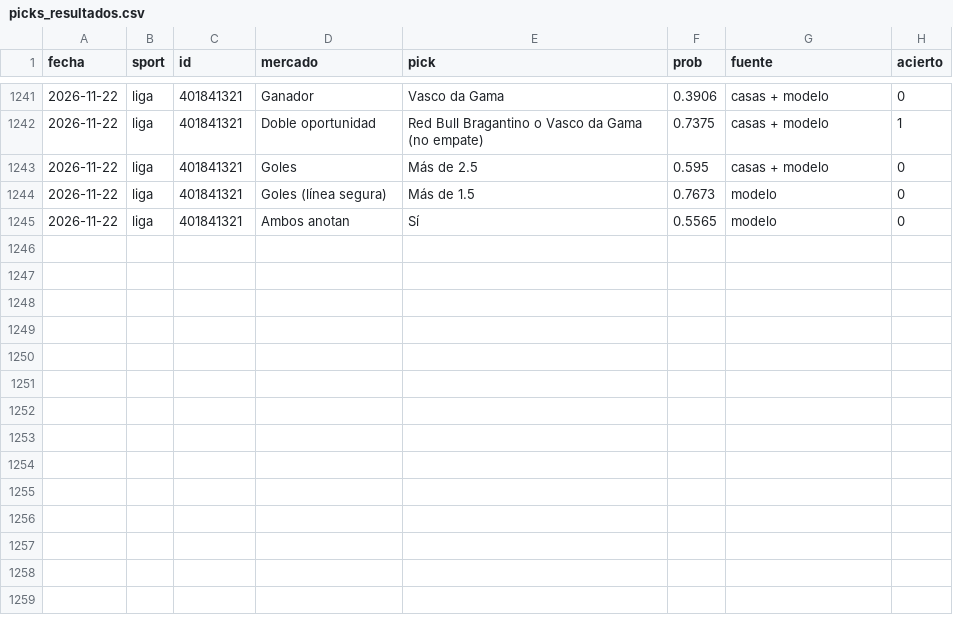
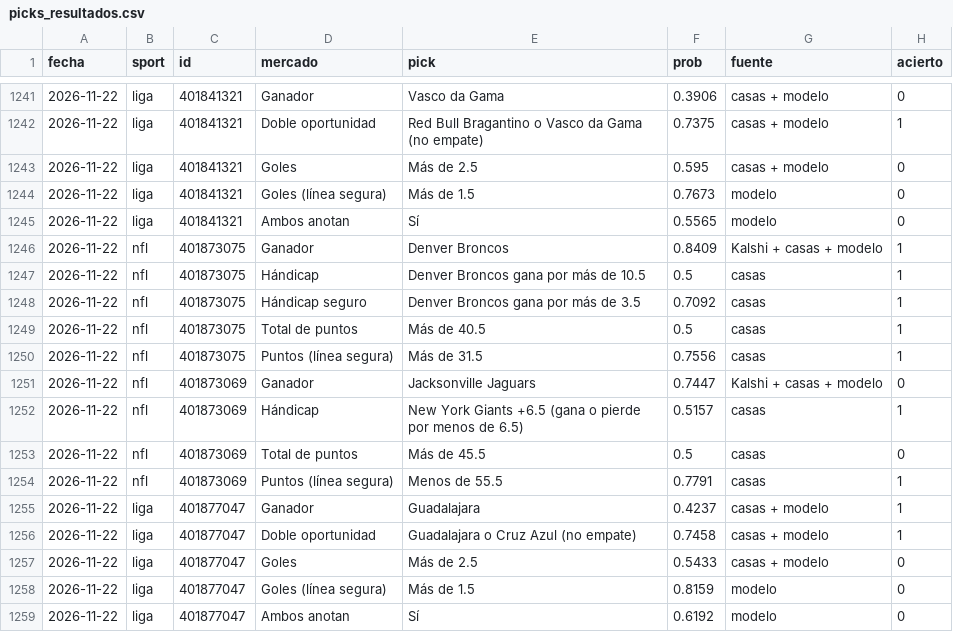
Before and after one commit to gabrielreyesu/mocha-picks, a CSV file: predictions/picks_resultados.csv, drawn as a sheet; only a part is shown, gaps mark what is left out; the diff names each change by its address in the sheet, - before the commit and + after, or states it on an @@ line.

```diff
--- a/predictions/picks_resultados.csv
+++ b/predictions/picks_resultados.csv
+row 1246: 2026-11-22 | nfl | 401873075 | Ganador | Denver Broncos | 0.8409 | Kalshi + casas + modelo | 1
+row 1247: 2026-11-22 | nfl | 401873075 | Hándicap | Denver Broncos gana por más de 10.5 | 0.5 | casas | 1
+row 1248: 2026-11-22 | nfl | 401873075 | Hándicap seguro | Denver Broncos gana por más de 3.5 | 0.7092 | casas | 1
+row 1249: 2026-11-22 | nfl | 401873075 | Total de puntos | Más de 40.5 | 0.5 | casas | 1
+row 1250: 2026-11-22 | nfl | 401873075 | Puntos (línea segura) | Más de 31.5 | 0.7556 | casas | 1
+row 1251: 2026-11-22 | nfl | 401873069 | Ganador | Jacksonville Jaguars | 0.7447 | Kalshi + casas + modelo | 0
+row 1252: 2026-11-22 | nfl | 401873069 | Hándicap | New York Giants +6.5 (gana o pierde por menos de 6.5) | 0.5157 | casas | 1
+row 1253: 2026-11-22 | nfl | 401873069 | Total de puntos | Más de 45.5 | 0.5 | casas | 0
+row 1254: 2026-11-22 | nfl | 401873069 | Puntos (línea segura) | Menos de 55.5 | 0.7791 | casas | 1
+row 1255: 2026-11-22 | liga | 401877047 | Ganador | Guadalajara | 0.4237 | casas + modelo | 1
+row 1256: 2026-11-22 | liga | 401877047 | Doble oportunidad | Guadalajara o Cruz Azul (no empate) | 0.7458 | casas + modelo | 1
+row 1257: 2026-11-22 | liga | 401877047 | Goles | Más de 2.5 | 0.5433 | casas + modelo | 0
+row 1258: 2026-11-22 | liga | 401877047 | Goles (línea segura) | Más de 1.5 | 0.8159 | modelo | 0
+row 1259: 2026-11-22 | liga | 401877047 | Ambos anotan | Sí | 0.6192 | modelo | 0
```
Also changed, not shown: predictions/nba_polymarket_snapshots.csv, 7 other files.
